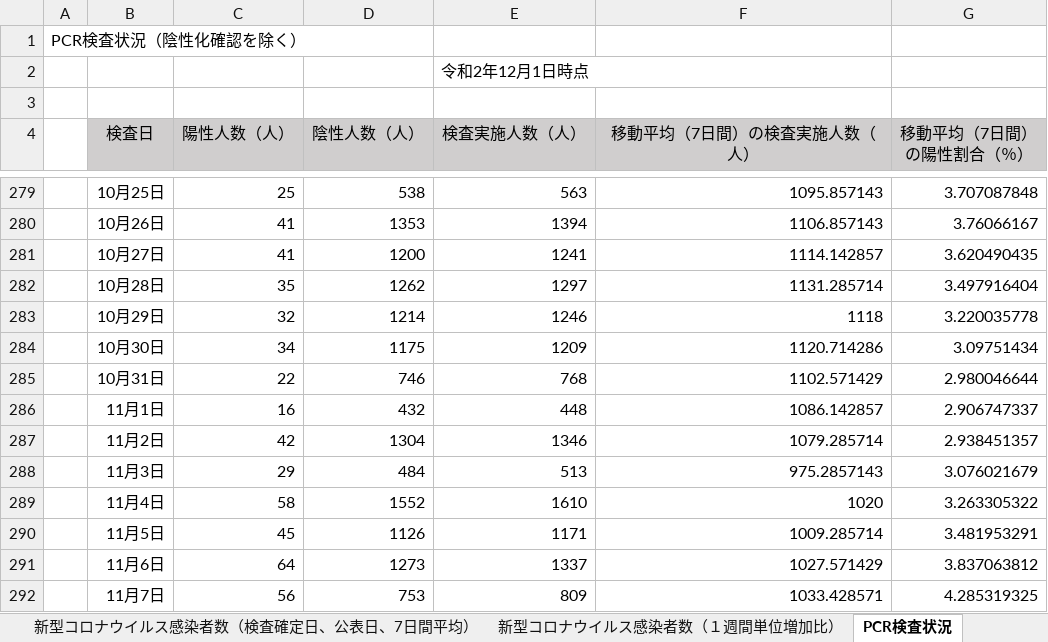
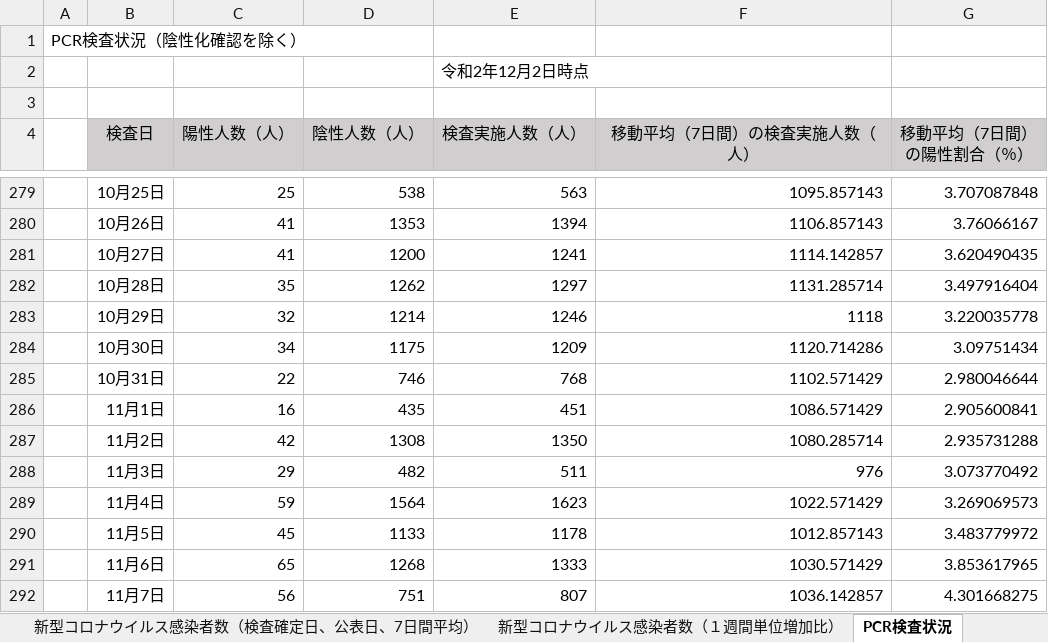
Before and after one commit to CalicoKater/covid-19, an Excel workbook: work/12_chiba2.xlsx, sheet PCR検査状況, drawn as a sheet; only a part is shown, gaps mark what is left out; values as stored, in another font and other column widths than the file's, no borders; the diff covers the shown part only; the diff names each change by its address in the sheet, - before the commit and + after, or states it on an @@ line.

```diff
--- a/work/12_chiba2.xlsx (sheet PCR検査状況)
+++ b/work/12_chiba2.xlsx (sheet PCR検査状況)
-E2 (検査実施人数（人）): 令和2年12月1日時点
+E2 (検査実施人数（人）): 令和2年12月2日時点
-D286 (陰性人数（人）): 432
+D286 (陰性人数（人）): 435
-E286 (検査実施人数（人）): 448
+E286 (検査実施人数（人）): 451
-F286 (移動平均（7日間）の検査実施人数（人）): 1086.142857
+F286 (移動平均（7日間）の検査実施人数（人）): 1086.571429
-G286 (移動平均（7日間） の陽性割合（％）): 2.906747337
+G286 (移動平均（7日間） の陽性割合（％）): 2.905600841
-D287 (陰性人数（人）): 1304
+D287 (陰性人数（人）): 1308
-E287 (検査実施人数（人）): 1346
+E287 (検査実施人数（人）): 1350
-F287 (移動平均（7日間）の検査実施人数（人）): 1079.285714
+F287 (移動平均（7日間）の検査実施人数（人）): 1080.285714
-G287 (移動平均（7日間） の陽性割合（％）): 2.938451357
+G287 (移動平均（7日間） の陽性割合（％）): 2.935731288
-D288 (陰性人数（人）): 484
+D288 (陰性人数（人）): 482
-E288 (検査実施人数（人）): 513
+E288 (検査実施人数（人）): 511
-F288 (移動平均（7日間）の検査実施人数（人）): 975.2857143
+F288 (移動平均（7日間）の検査実施人数（人）): 976
-G288 (移動平均（7日間） の陽性割合（％）): 3.076021679
+G288 (移動平均（7日間） の陽性割合（％）): 3.073770492
-C289 (陽性人数（人）): 58
+C289 (陽性人数（人）): 59
-D289 (陰性人数（人）): 1552
+D289 (陰性人数（人）): 1564
-E289 (検査実施人数（人）): 1610
+E289 (検査実施人数（人）): 1623
-F289 (移動平均（7日間）の検査実施人数（人）): 1020
+F289 (移動平均（7日間）の検査実施人数（人）): 1022.571429
-G289 (移動平均（7日間） の陽性割合（％）): 3.263305322
+G289 (移動平均（7日間） の陽性割合（％）): 3.269069573
-D290 (陰性人数（人）): 1126
+D290 (陰性人数（人）): 1133
-E290 (検査実施人数（人）): 1171
+E290 (検査実施人数（人）): 1178
-F290 (移動平均（7日間）の検査実施人数（人）): 1009.285714
+F290 (移動平均（7日間）の検査実施人数（人）): 1012.857143
-G290 (移動平均（7日間） の陽性割合（％）): 3.481953291
+G290 (移動平均（7日間） の陽性割合（％）): 3.483779972
-C291 (陽性人数（人）): 64
+C291 (陽性人数（人）): 65
-D291 (陰性人数（人）): 1273
+D291 (陰性人数（人）): 1268
-E291 (検査実施人数（人）): 1337
+E291 (検査実施人数（人）): 1333
-F291 (移動平均（7日間）の検査実施人数（人）): 1027.571429
+F291 (移動平均（7日間）の検査実施人数（人）): 1030.571429
-G291 (移動平均（7日間） の陽性割合（％）): 3.837063812
+G291 (移動平均（7日間） の陽性割合（％）): 3.853617965
-D292 (陰性人数（人）): 753
+D292 (陰性人数（人）): 751
-E292 (検査実施人数（人）): 809
+E292 (検査実施人数（人）): 807
-F292 (移動平均（7日間）の検査実施人数（人）): 1033.428571
+F292 (移動平均（7日間）の検査実施人数（人）): 1036.142857
-G292 (移動平均（7日間） の陽性割合（％）): 4.285319325
+G292 (移動平均（7日間） の陽性割合（％）): 4.301668275
```
Also changed, not shown: 1 added row and 107 edited cells elsewhere in this sheet, sheet 新型コロナウイルス感染者数（居住地別）, sheet 新型コロナウイルス感染者数（累積、公表日別）, sheet 年代別感染者数, sheet 新型コロナウイルス感染者数（検査確定日、公表日、7日間平均）, sheet 新型コロナウイルス感染者数（１週間単位増加比）, 22 other files.
